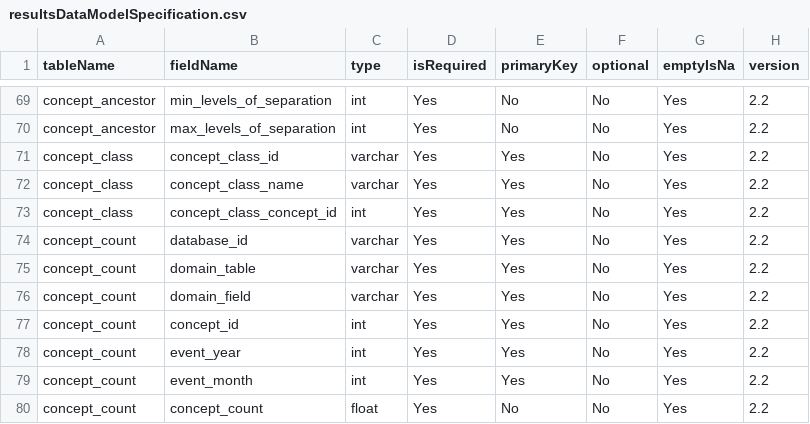
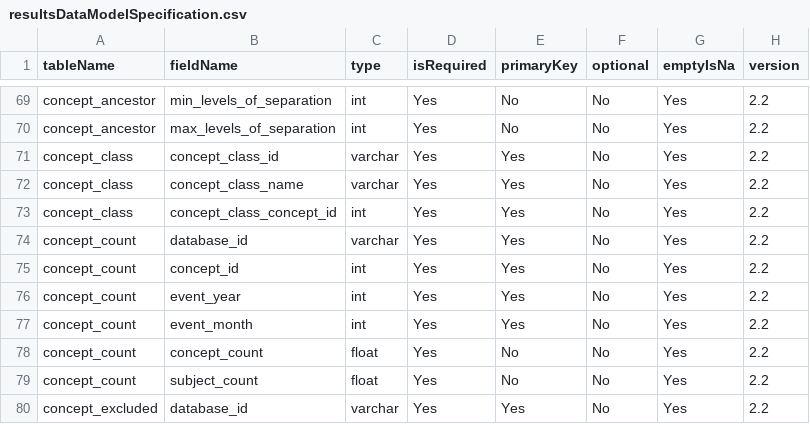
Before and after one commit to OHDSI/CohortDiagnostics, a CSV file: inst/settings/resultsDataModelSpecification.csv, drawn as a sheet; only a part is shown, gaps mark what is left out; the shorter side is filled out with more unchanged rows.

Commit message:
updated concept set diagnostics

```diff
--- a/inst/settings/resultsDataModelSpecification.csv
+++ b/inst/settings/resultsDataModelSpecification.csv
@@ -74,4 +74,2 @@ concept_class,concept_class_concept_id,int,Yes,Yes,No,Yes,2.2
 concept_count,database_id,varchar,Yes,Yes,No,Yes,2.2
-concept_count,domain_table,varchar,Yes,Yes,No,Yes,2.2
-concept_count,domain_field,varchar,Yes,Yes,No,Yes,2.2
 concept_count,concept_id,int,Yes,Yes,No,Yes,2.2
```
Also changed, not shown: 2 other files.
